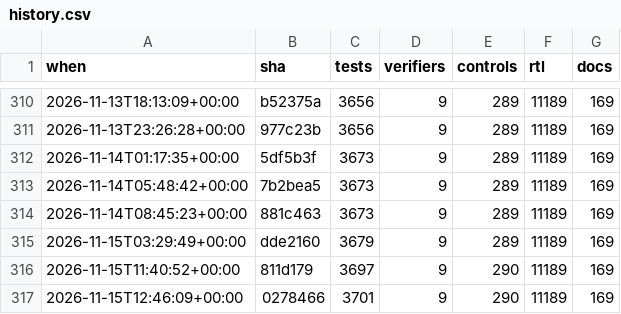
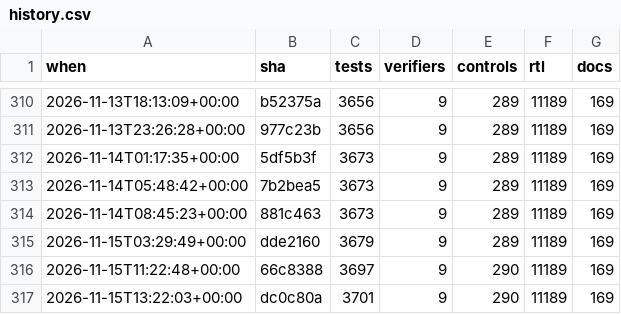
Before and after one commit to 2AMLogic/gf180-parasynth, a CSV file: docs/scorecard/history.csv, drawn as a sheet; only a part is shown, gaps mark what is left out.

```diff
--- a/docs/scorecard/history.csv
+++ b/docs/scorecard/history.csv
@@ -315,3 +315,3 @@ when,sha,tests,verifiers,controls,rtl,docs
 2026-11-15T03:29:49+00:00,dde2160,3679,9,289,11189,169
-2026-11-15T11:40:52+00:00,811d179,3697,9,290,11189,169
-2026-11-15T12:46:09+00:00,0278466,3701,9,290,11189,169
+2026-11-15T11:22:48+00:00,66c8388,3697,9,290,11189,169
+2026-11-15T13:22:03+00:00,dc0c80a,3701,9,290,11189,169
```
Also changed, not shown: 2 other files.
